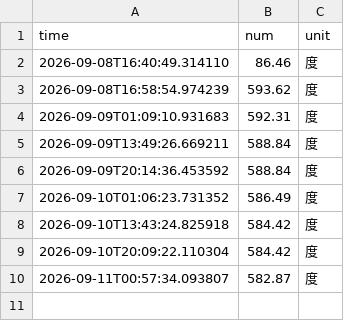
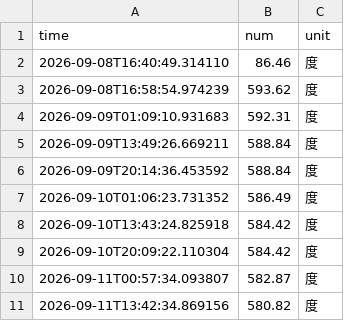
Before and after one commit to ccxy2418/nju_electric_monitor, a CSV file: data/electricity_data.csv, drawn as a sheet; the diff names each change by its address in the sheet, - before the commit and + after, or states it on an @@ line.

```diff
--- a/data/electricity_data.csv
+++ b/data/electricity_data.csv
+row 11: 2026-09-11T13:42:34.869156 | 580.82 | 度
```
Also changed, not shown: 4 other files.
